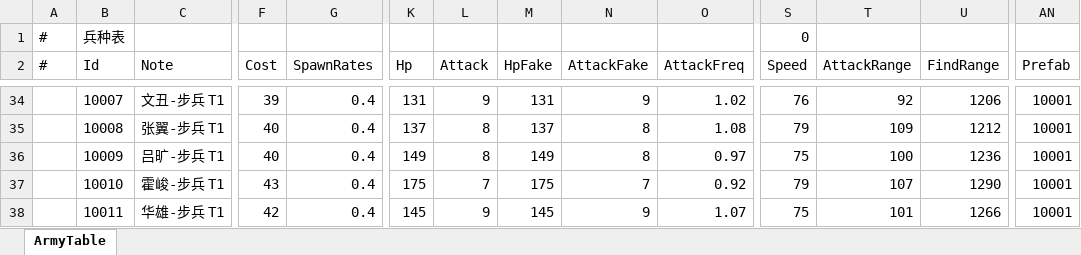
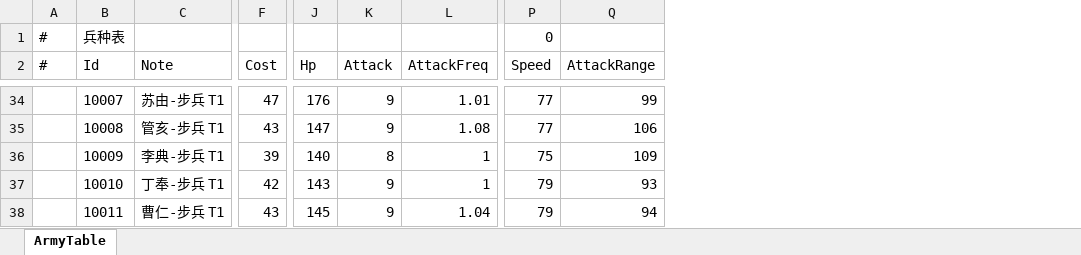
Before and after one commit to ShawnXiaoWork/DevToolBar, an Excel workbook: public/ArmyTable.xlsx, sheet ArmyTable, drawn as a sheet; only a part is shown, gaps mark what is left out; values as stored, in another font and other column widths than the file's, no borders; removed rows and columns are numbered as before the commit, all else as after; the diff covers the shown part only; the diff names each change by its address in the sheet, - before the commit and + after, or states it on an @@ line.

```diff
--- a/public/ArmyTable.xlsx (sheet ArmyTable)
+++ b/public/ArmyTable.xlsx (sheet ArmyTable)
-column G (SpawnRates), rows 34-38: all 0.4
-column M (HpFake), rows 34-38: 131 | 137 | 149 | 175 | 145
-column N (AttackFake), rows 34-38: 9 | 8 | 8 | 7 | 9
-column U (FindRange), rows 34-38: 1206 | 1212 | 1236 | 1290 | 1266
-column AN (Prefab), rows 34-38: all 10001
-C34 (Note): 文丑-步兵 T1
+C34 (Note): 苏由-步兵 T1
-F34 (Cost): 39
+F34 (Cost): 47
-J34 (Hp): 131
+J34 (Hp): 176
-L34 (AttackFreq): 1.02
+L34 (AttackFreq): 1.01
-P34 (Speed): 76
+P34 (Speed): 77
-Q34 (AttackRange): 92
+Q34 (AttackRange): 99
-C35 (Note): 张翼-步兵 T1
+C35 (Note): 管亥-步兵 T1
-F35 (Cost): 40
+F35 (Cost): 43
-J35 (Hp): 137
+J35 (Hp): 147
-K35 (Attack): 8
+K35 (Attack): 9
-P35 (Speed): 79
+P35 (Speed): 77
-Q35 (AttackRange): 109
+Q35 (AttackRange): 106
-C36 (Note): 吕旷-步兵 T1
+C36 (Note): 李典-步兵 T1
-F36 (Cost): 40
+F36 (Cost): 39
-J36 (Hp): 149
+J36 (Hp): 140
-L36 (AttackFreq): 0.97
+L36 (AttackFreq): 1
-Q36 (AttackRange): 100
+Q36 (AttackRange): 109
-C37 (Note): 霍峻-步兵 T1
+C37 (Note): 丁奉-步兵 T1
-F37 (Cost): 43
+F37 (Cost): 42
-J37 (Hp): 175
+J37 (Hp): 143
-K37 (Attack): 7
+K37 (Attack): 9
-L37 (AttackFreq): 0.92
+L37 (AttackFreq): 1
-Q37 (AttackRange): 107
+Q37 (AttackRange): 93
-C38 (Note): 华雄-步兵 T1
+C38 (Note): 曹仁-步兵 T1
-F38 (Cost): 42
+F38 (Cost): 43
-L38 (AttackFreq): 1.07
+L38 (AttackFreq): 1.04
-P38 (Speed): 75
+P38 (Speed): 79
-Q38 (AttackRange): 101
+Q38 (AttackRange): 94
```
Also changed, not shown: 1879 edited cells and cell formats elsewhere in this sheet, public/StageStepTable.xlsx, public/StageTable.xlsx, 3 other files.
